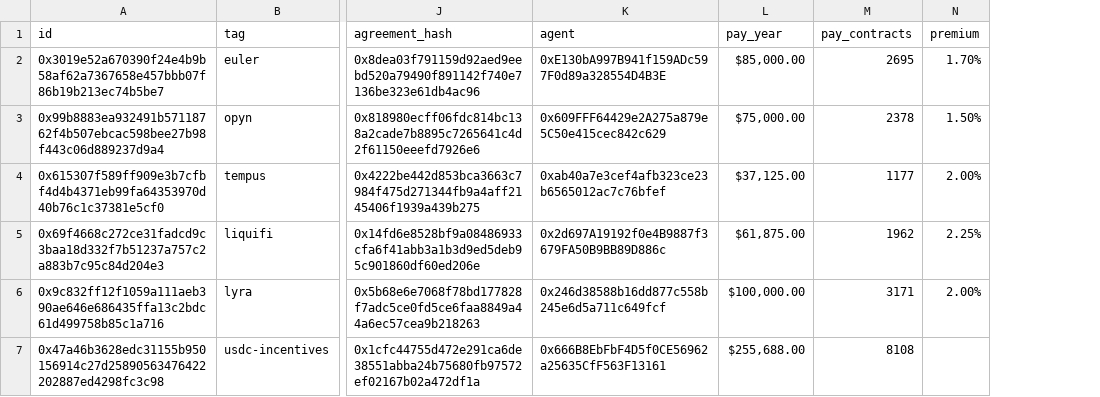
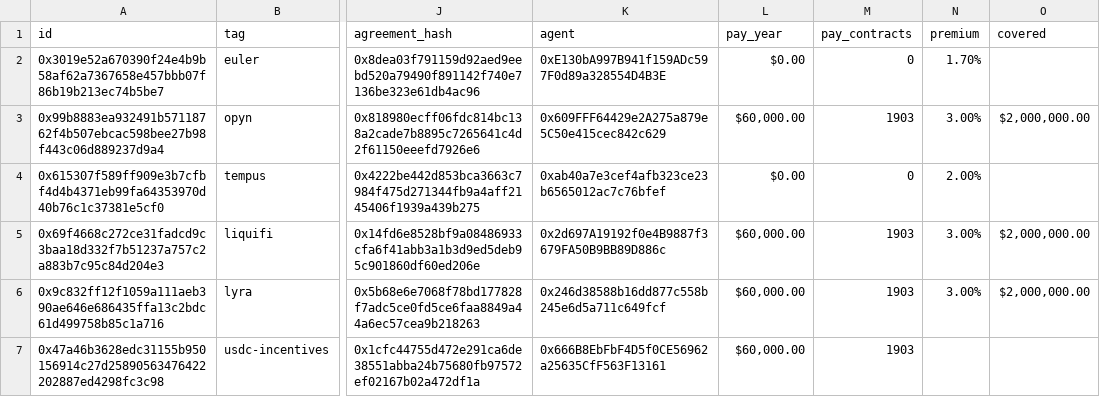
Before and after one commit to sherlock-protocol/sherlock-v2-indexer, a CSV file: meta/protocols.csv, drawn as a sheet; only a part is shown, gaps mark what is left out; the diff covers the shown part only; the diff names each change by its address in the sheet, - before the commit and + after, or states it on an @@ line.

Commit message:
increase premiums

```diff
--- a/meta/protocols.csv
+++ b/meta/protocols.csv
+column O (covered), rows 3-6: $2,000,000.00 |  | $2,000,000.00 | $2,000,000.00
-L2 (pay_year): $85,000.00
+L2 (pay_year): $0.00
-M2 (pay_contracts): 2695
+M2 (pay_contracts): 0
-L3 (pay_year): $75,000.00
+L3 (pay_year): $60,000.00
-M3 (pay_contracts): 2378
+M3 (pay_contracts): 1903
-N3 (premium): 1.50%
+N3 (premium): 3.00%
-L4 (pay_year): $37,125.00
+L4 (pay_year): $0.00
-M4 (pay_contracts): 1177
+M4 (pay_contracts): 0
-L5 (pay_year): $61,875.00
+L5 (pay_year): $60,000.00
-M5 (pay_contracts): 1962
+M5 (pay_contracts): 1903
-N5 (premium): 2.25%
+N5 (premium): 3.00%
-L6 (pay_year): $100,000.00
+L6 (pay_year): $60,000.00
-M6 (pay_contracts): 3171
+M6 (pay_contracts): 1903
-N6 (premium): 2.00%
+N6 (premium): 3.00%
-L7 (pay_year): $255,688.00
+L7 (pay_year): $60,000.00
-M7 (pay_contracts): 8108
+M7 (pay_contracts): 1903
```
Also changed, not shown: 30 edited cells elsewhere in this file.
